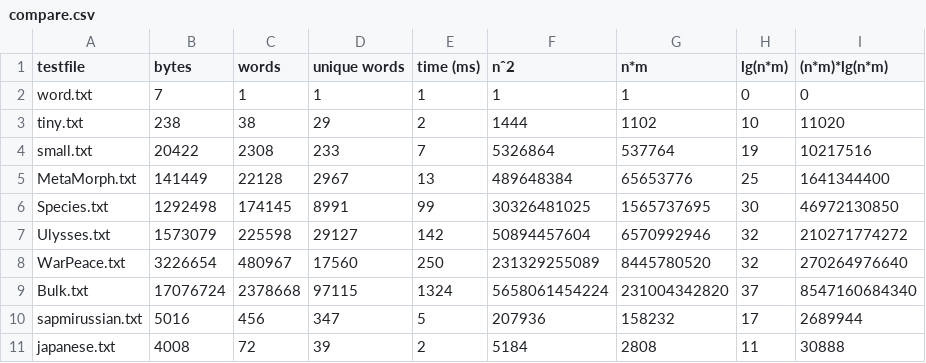
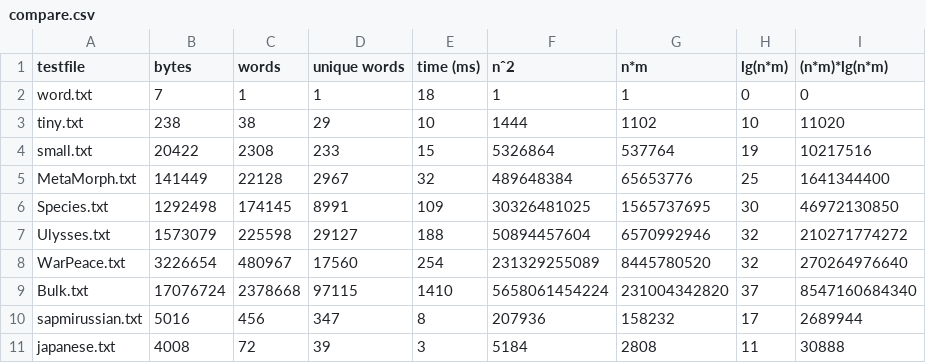
Before and after one commit to lrx0507/LuRenxi-DSA, a CSV file: 07-booksandwords/compare.csv, drawn as a sheet.

```diff
--- a/07-booksandwords/compare.csv
+++ b/07-booksandwords/compare.csv
@@ -1,11 +1,11 @@
 testfile,bytes,words,unique words,time (ms),nˆ2,n*m,lg(n*m), (n*m)*lg(n*m)
-word.txt,7,1,1,1,1,1,0,0
-tiny.txt,238,38,29,2,1444,1102,10,11020
-small.txt,20422,2308,233,7,5326864,537764,19,10217516
-MetaMorph.txt,141449,22128,2967,13,489648384,65653776,25,1641344400
-Species.txt,1292498,174145,8991,99,30326481025,1565737695,30,46972130850
-Ulysses.txt,1573079,225598,29127,142,50894457604,6570992946,32,210271774272
-WarPeace.txt,3226654,480967,17560,250,231329255089,8445780520,32,270264976640
-Bulk.txt,17076724,2378668,97115,1324,5658061454224,231004342820,37,8547160684340
-sapmirussian.txt,5016,456,347,5,207936,158232,17,2689944
-japanese.txt,4008,72,39,2,5184,2808,11,30888
+word.txt,7,1,1,18,1,1,0,0
+tiny.txt,238,38,29,10,1444,1102,10,11020
+small.txt,20422,2308,233,15,5326864,537764,19,10217516
+MetaMorph.txt,141449,22128,2967,32,489648384,65653776,25,1641344400
+Species.txt,1292498,174145,8991,109,30326481025,1565737695,30,46972130850
+Ulysses.txt,1573079,225598,29127,188,50894457604,6570992946,32,210271774272
+WarPeace.txt,3226654,480967,17560,254,231329255089,8445780520,32,270264976640
+Bulk.txt,17076724,2378668,97115,1410,5658061454224,231004342820,37,8547160684340
+sapmirussian.txt,5016,456,347,8,207936,158232,17,2689944
+japanese.txt,4008,72,39,3,5184,2808,11,30888
```
Also changed, not shown: 4 other files.
